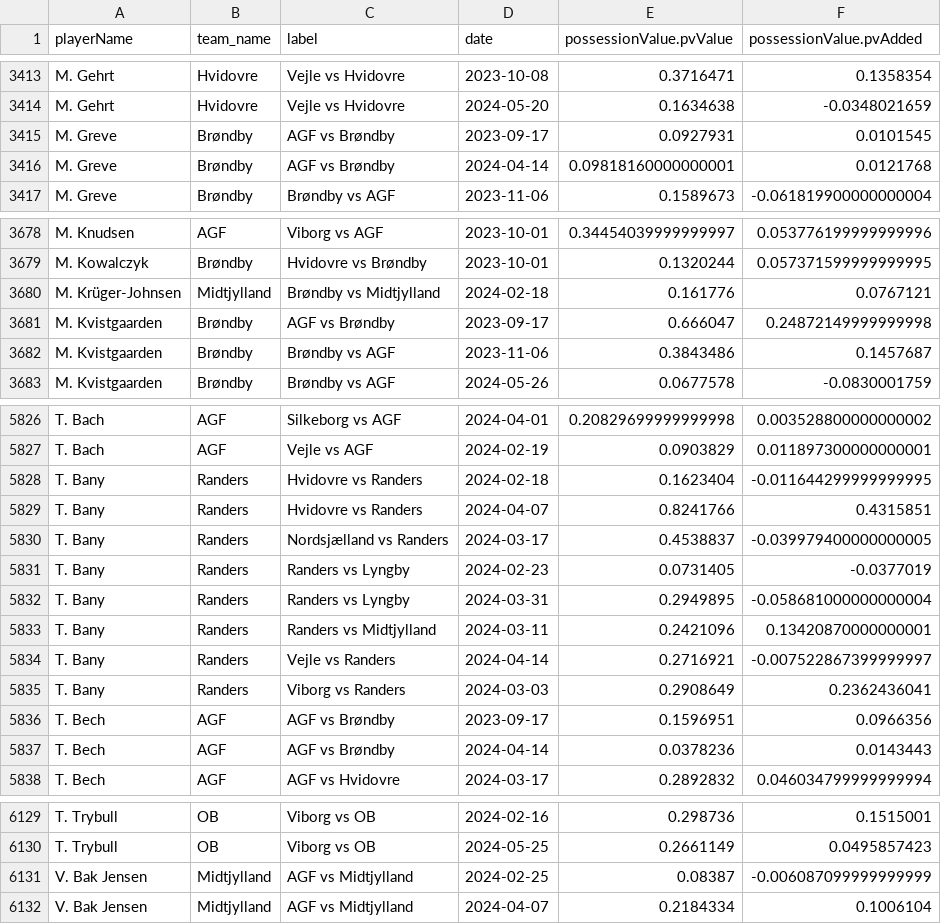
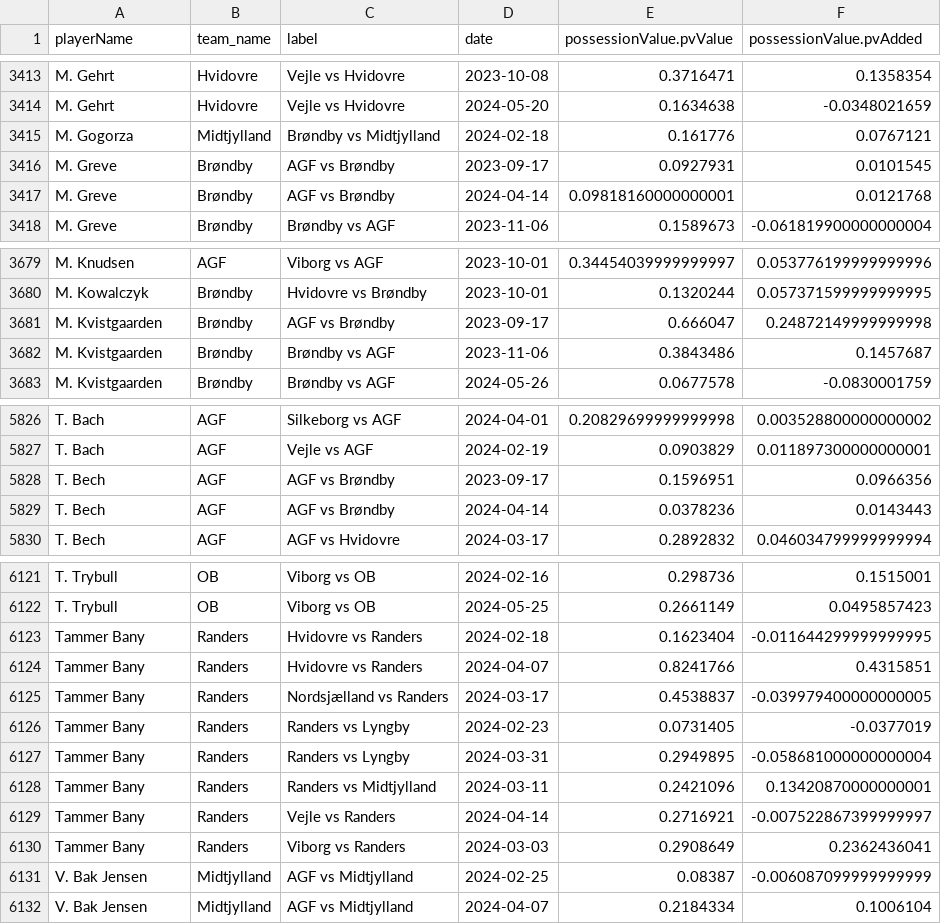
Before and after one commit to AC-Horsens/AC-Horsens-scouting, a CSV file: DNK_Superliga_2023_2024/pv_all DNK_Superliga_2023_2024.csv, drawn as a sheet; only a part is shown, gaps mark what is left out; removed rows and columns are numbered as before the commit, all else as after; the diff names each change by its address in the sheet, - before the commit and + after, or states it on an @@ line.

```diff
--- a/DNK_Superliga_2023_2024/pv_all DNK_Superliga_2023_2024.csv
+++ b/DNK_Superliga_2023_2024/pv_all DNK_Superliga_2023_2024.csv
+row 3415: M. Gogorza | Midtjylland | Brøndby vs Midtjylland | 2024-02-18 | 0.161776 | 0.0767121
-row 3680: M. Krüger-Johnsen | Midtjylland | Brøndby vs Midtjylland | 2024-02-18 | 0.161776 | 0.0767121
-row 5828: T. Bany | Randers | Hvidovre vs Randers | 2024-02-18 | 0.1623404 | -0.011644299999999995
-row 5829: T. Bany | Randers | Hvidovre vs Randers | 2024-04-07 | 0.8241766 | 0.4315851
-row 5830: T. Bany | Randers | Nordsjælland vs Randers | 2024-03-17 | 0.4538837 | -0.039979400000000005
-row 5831: T. Bany | Randers | Randers vs Lyngby | 2024-02-23 | 0.0731405 | -0.0377019
-row 5832: T. Bany | Randers | Randers vs Lyngby | 2024-03-31 | 0.2949895 | -0.058681000000000004
-row 5833: T. Bany | Randers | Randers vs Midtjylland | 2024-03-11 | 0.2421096 | 0.13420870000000001
-row 5834: T. Bany | Randers | Vejle vs Randers | 2024-04-14 | 0.2716921 | -0.007522867399999997
-row 5835: T. Bany | Randers | Viborg vs Randers | 2024-03-03 | 0.2908649 | 0.2362436041
+row 6123: Tammer Bany | Randers | Hvidovre vs Randers | 2024-02-18 | 0.1623404 | -0.011644299999999995
+row 6124: Tammer Bany | Randers | Hvidovre vs Randers | 2024-04-07 | 0.8241766 | 0.4315851
+row 6125: Tammer Bany | Randers | Nordsjælland vs Randers | 2024-03-17 | 0.4538837 | -0.039979400000000005
+row 6126: Tammer Bany | Randers | Randers vs Lyngby | 2024-02-23 | 0.0731405 | -0.0377019
+row 6127: Tammer Bany | Randers | Randers vs Lyngby | 2024-03-31 | 0.2949895 | -0.058681000000000004
+row 6128: Tammer Bany | Randers | Randers vs Midtjylland | 2024-03-11 | 0.2421096 | 0.13420870000000001
+row 6129: Tammer Bany | Randers | Vejle vs Randers | 2024-04-14 | 0.2716921 | -0.007522867399999997
+row 6130: Tammer Bany | Randers | Viborg vs Randers | 2024-03-03 | 0.2908649 | 0.2362436041
```
Also changed, not shown: DNK_Superliga_2023_2024/squads DNK_Superliga_2023_2024.csv, DNK_Superliga_2023_2024/xA_all DNK_Superliga_2023_2024.csv, 10 other files.
